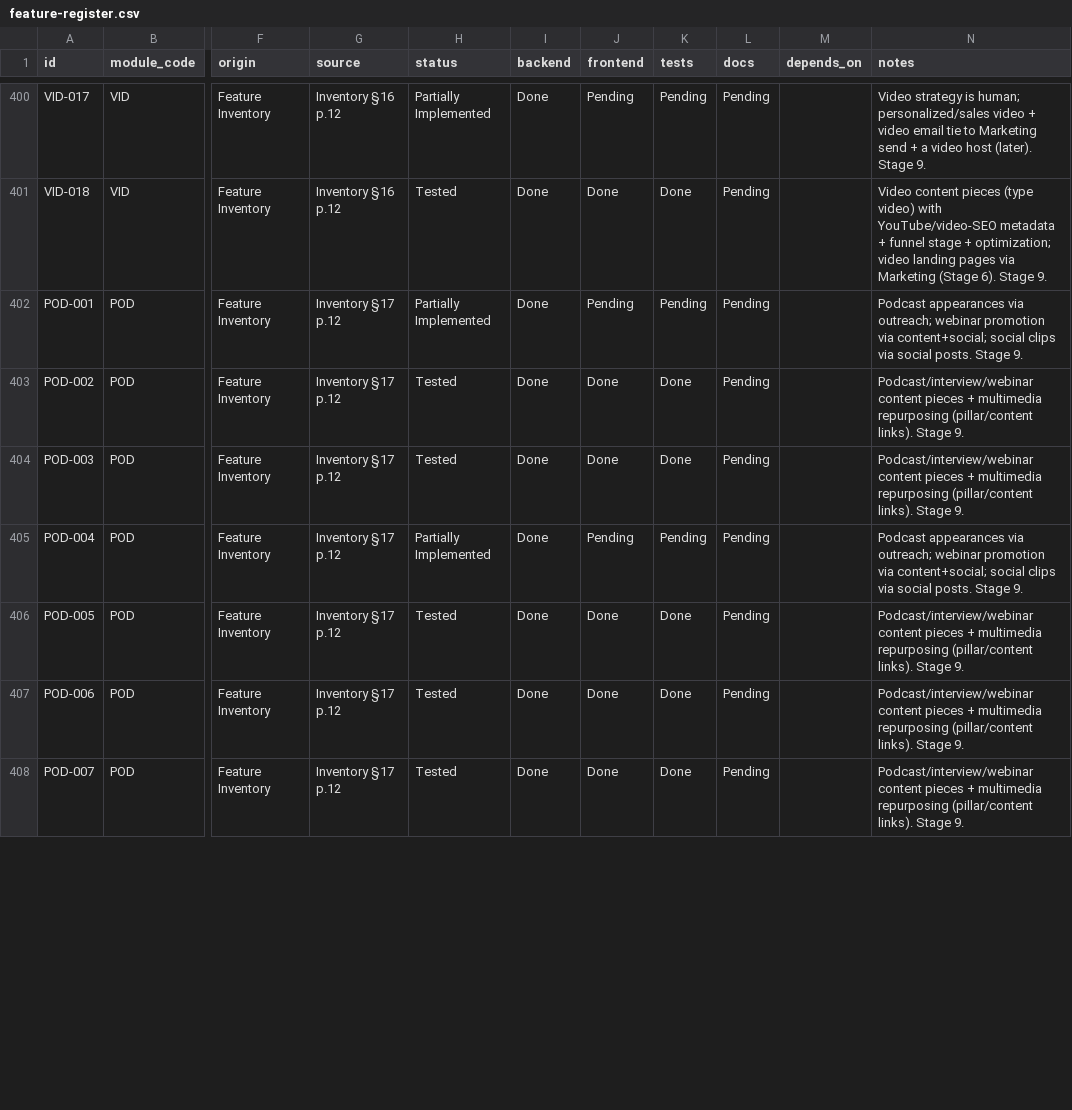
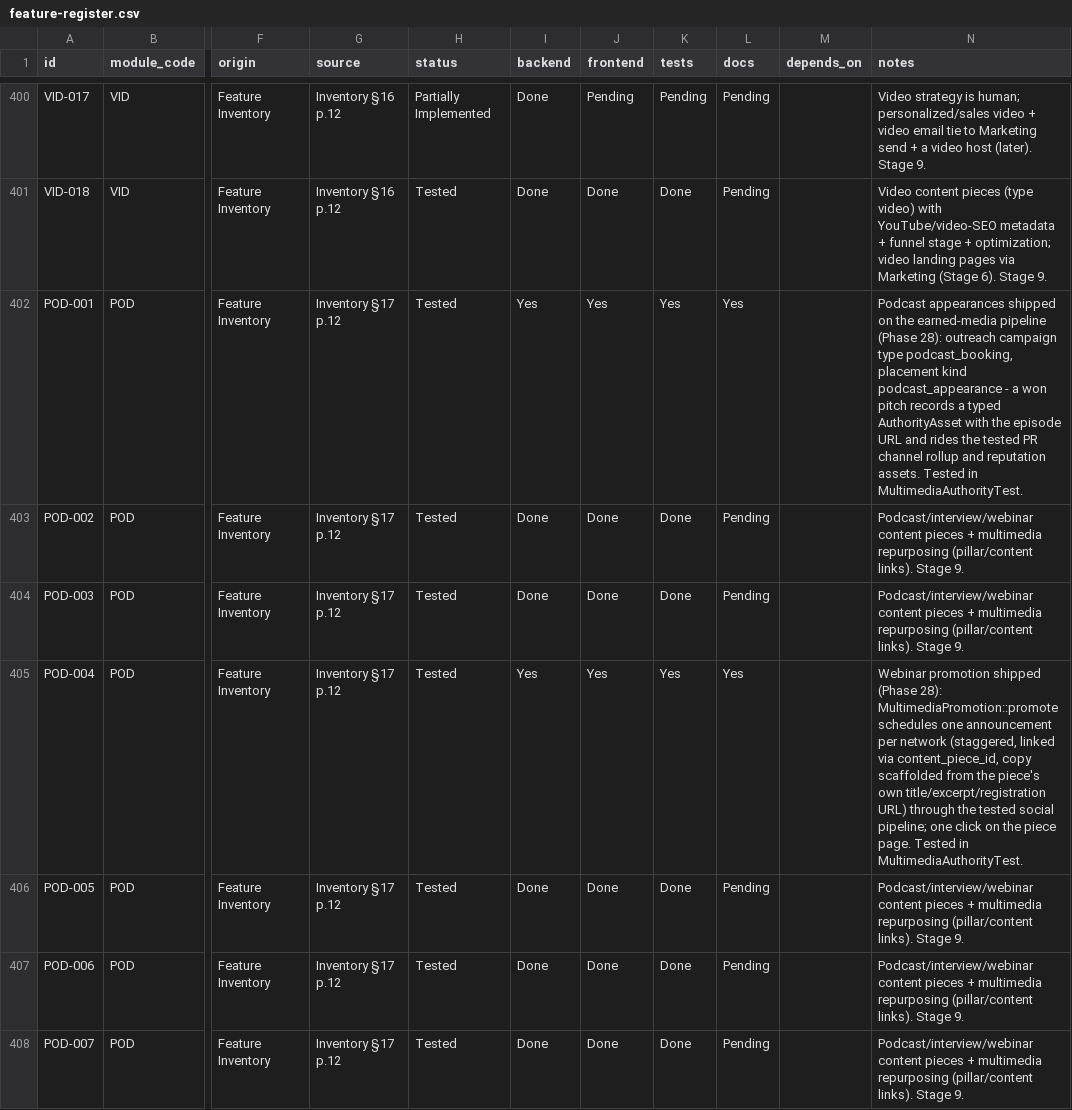
Before and after one commit to TechPioDev/piotrack, a CSV file: docs/register/feature-register.csv, drawn as a sheet; only a part is shown, gaps mark what is left out; the diff covers the shown part only; the diff names each change by its address in the sheet, - before the commit and + after, or states it on an @@ line.

```diff
--- a/docs/register/feature-register.csv
+++ b/docs/register/feature-register.csv
-H402 (status): Partially Implemented
+H402 (status): Tested
-I402 (backend): Done
+I402 (backend): Yes
-J402 (frontend): Pending
+J402 (frontend): Yes
-K402 (tests): Pending
+K402 (tests): Yes
-L402 (docs): Pending
+L402 (docs): Yes
-N402 (notes): Podcast appearances via outreach; webinar promotion via content+social; social clips via social posts. Stage 9.
+N402 (notes): Podcast appearances shipped on the earned-media pipeline (Phase 28): outreach campaign type podcast_booking, placement kind podcast_appearance - a won pitch records a typed AuthorityAsset with the episode URL and rides the tested PR channel rollup and reputation assets. Tested in MultimediaAuthorityTest.
-H405 (status): Partially Implemented
+H405 (status): Tested
-I405 (backend): Done
+I405 (backend): Yes
-J405 (frontend): Pending
+J405 (frontend): Yes
-K405 (tests): Pending
+K405 (tests): Yes
-L405 (docs): Pending
+L405 (docs): Yes
-N405 (notes): Podcast appearances via outreach; webinar promotion via content+social; social clips via social posts. Stage 9.
+N405 (notes): Webinar promotion shipped (Phase 28): MultimediaPromotion::promote schedules one announcement per network (staggered, linked via content_piece_id, copy scaffolded from the piece's own title/excerpt/registration URL) through the tested social pipeline; one click on the piece page. Tested in MultimediaAuthorityTest.
```
Also changed, not shown: 19 edited cells elsewhere in this file, 17 other files.
